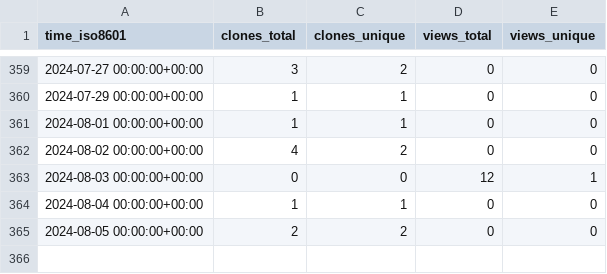
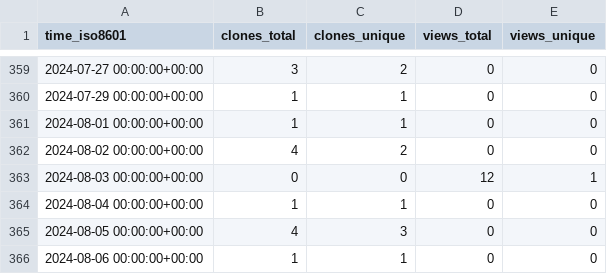
Before and after one commit to ayewo/ghost.sh, a CSV file: ayewo/ghost.sh/ghrs-data/views_clones_aggregate.csv, drawn as a sheet; only a part is shown, gaps mark what is left out.

```diff
--- a/ayewo/ghost.sh/ghrs-data/views_clones_aggregate.csv
+++ b/ayewo/ghost.sh/ghrs-data/views_clones_aggregate.csv
@@ -364,2 +364,3 @@ time_iso8601,clones_total,clones_unique,views_total,views_unique
 2024-08-04 00:00:00+00:00,1,1,0,0
-2024-08-05 00:00:00+00:00,2,2,0,0
+2024-08-05 00:00:00+00:00,4,3,0,0
+2024-08-06 00:00:00+00:00,1,1,0,0
```
Also changed, not shown: 1 other file.
